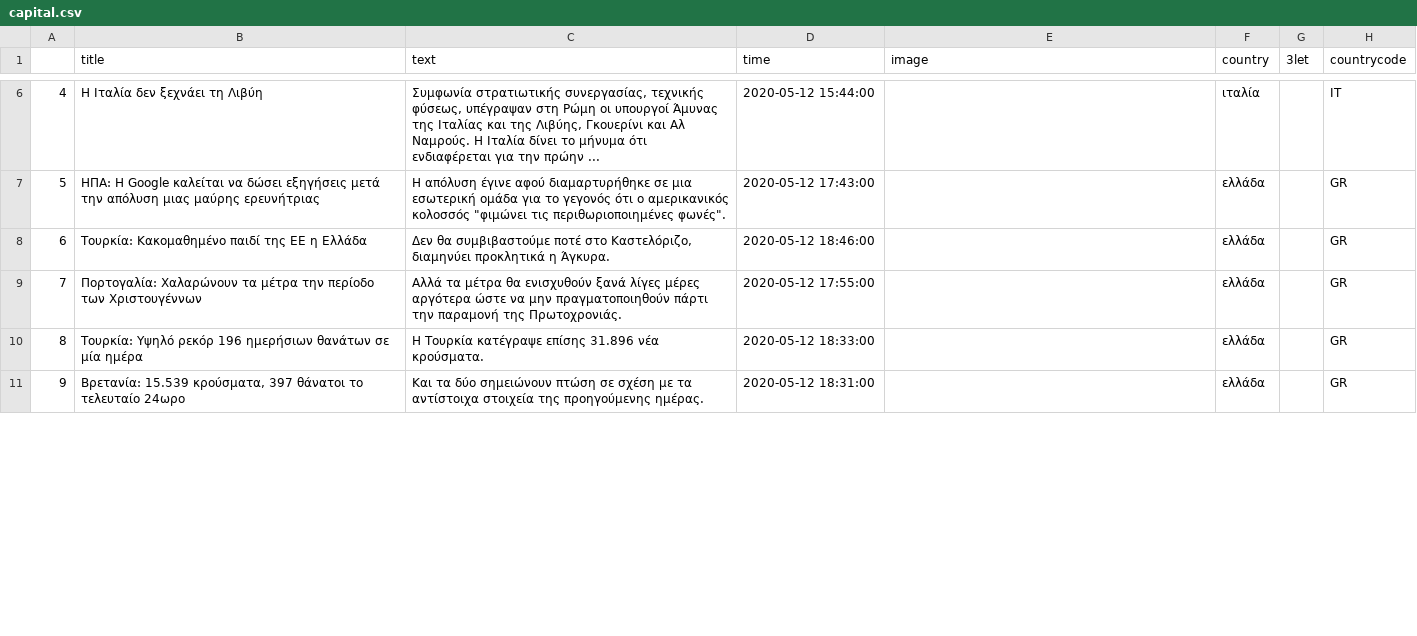
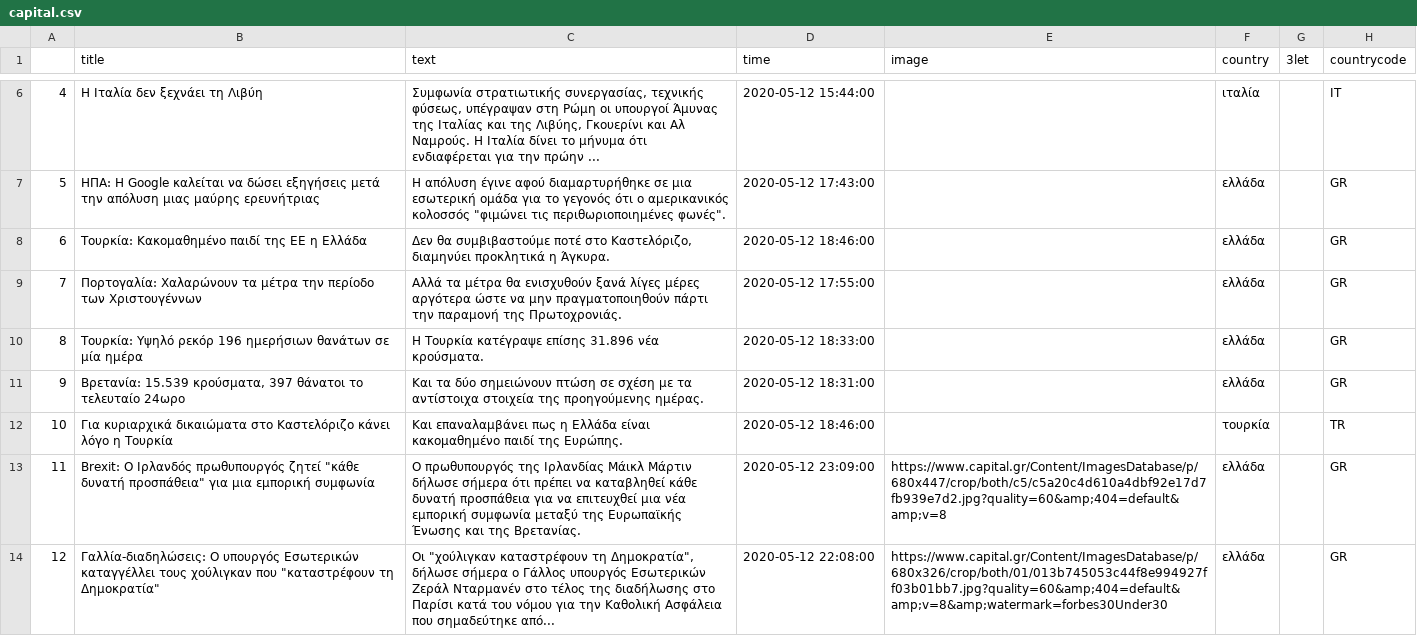
Before and after one commit to mishraranjeet/ekpa-papadimitriou, a CSV file: capital.csv, drawn as a sheet; only a part is shown, gaps mark what is left out; the diff covers the shown part only; the diff names each change by its address in the sheet, - before the commit and + after, or states it on an @@ line.

```diff
--- a/capital.csv
+++ b/capital.csv
@@ row 19 moved to row 12: 10 @@
+row 13: 11 | Brexit: Ο Ιρλανδός πρωθυπουργός ζητεί "κάθε δυνατή προσπάθεια" για μια εμπορική συμφωνία | Ο πρωθυπουργός της Ιρλανδίας Μάικλ Μάρτιν δήλωσε σήμερα ότι πρέπει να καταβληθεί κάθε δυνατή προσπάθεια για να επιτευχθεί μια νέα εμπορική συμφωνία μεταξύ της Ευρωπαϊκής Ένωσης και της Βρετανίας. | 2020-05-12 23:09:00 | https://www.capital.gr/Content/ImagesDatabase/p/680x447/crop/both/c5/c5a20c4d610a4dbf92e17d7fb939e7d2.jpg?quality=60&amp;404=default&amp;v=8 | ελλάδα |  | GR
+row 14: 12 | Γαλλία-διαδηλώσεις: Ο υπουργός Εσωτερικών καταγγέλλει τους χούλιγκαν που "καταστρέφουν τη Δημοκρατία" | Οι "χούλιγκαν καταστρέφουν τη Δημοκρατία", δήλωσε σήμερα ο Γάλλος υπουργός Εσωτερικών Ζεράλ Νταρμανέν στο τέλος της διαδήλωσης στο Παρίσι κατά του νόμου για την Καθολική Ασφάλεια που σημαδεύτηκε από... | 2020-05-12 22:08:00 | https://www.capital.gr/Content/ImagesDatabase/p/680x326/crop/both/01/013b745053c44f8e994927ff03b01bb7.jpg?quality=60&amp;404=default&amp;v=8&amp;watermark=forbes30Under30 | ελλάδα |  | GR
```
Also changed, not shown: 2 edited cells and row numbers in column A elsewhere in this file, iefimerida.csv, news.csv, 3 other files.
